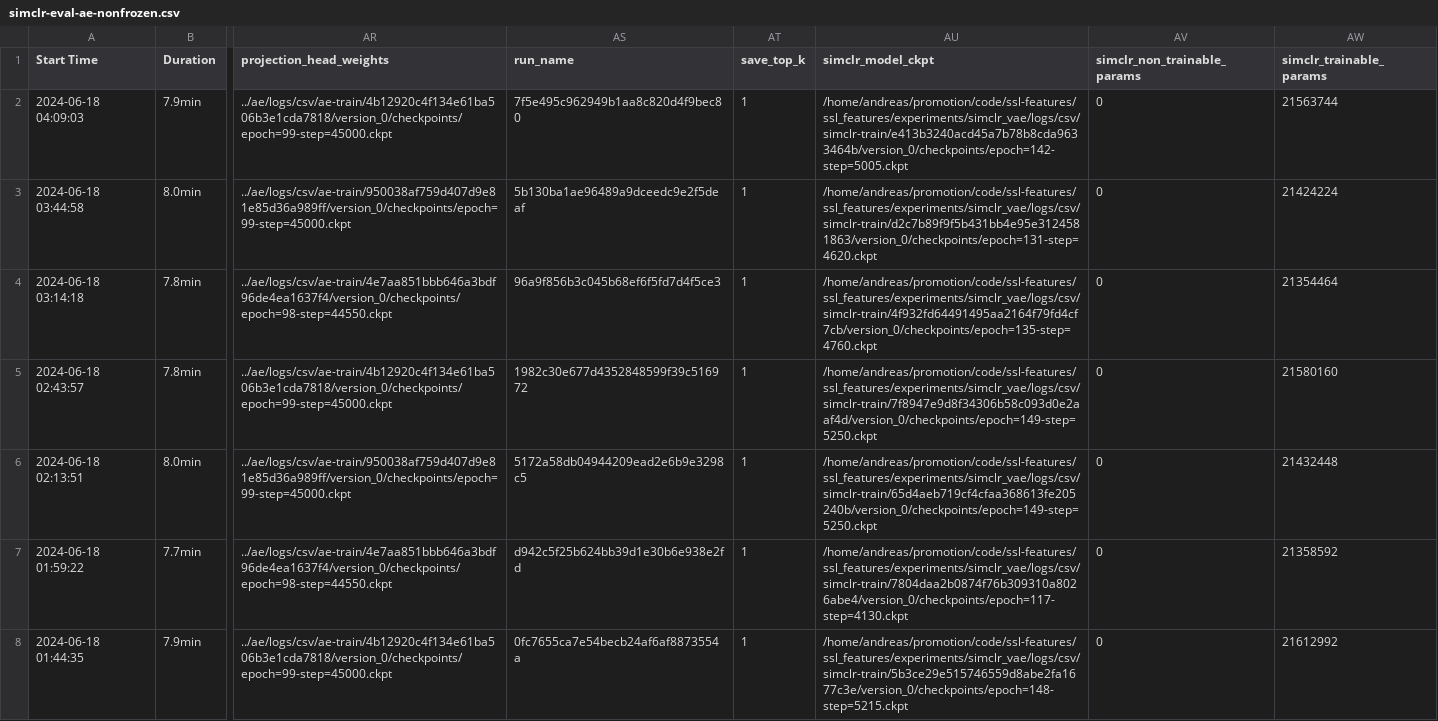
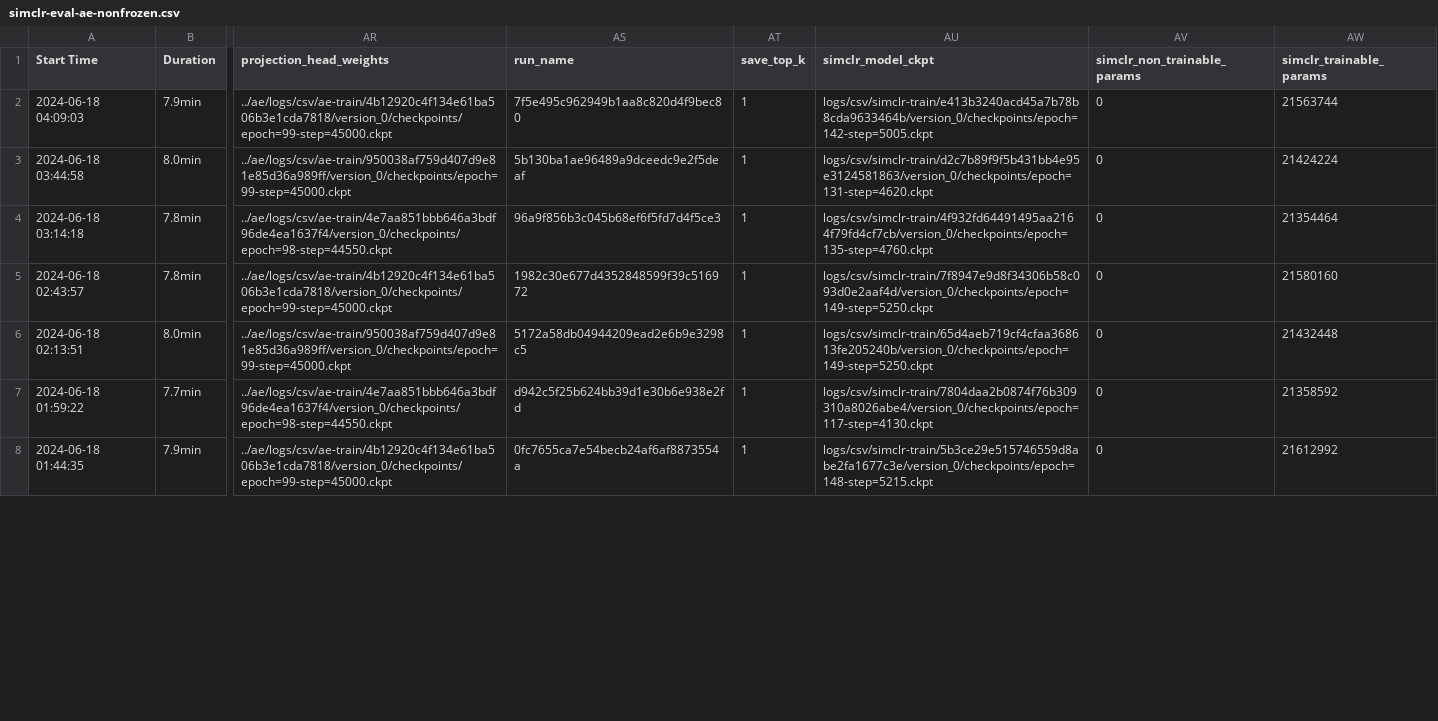
Before and after one commit to andreas-schliebitz/simclr-ae, a CSV file: simclr_ae/experiments/simclr_ae/results/simclr-eval-ae-nonfrozen.csv, drawn as a sheet; only a part is shown, gaps mark what is left out; the diff covers the shown part only; the diff names each change by its address in the sheet, - before the commit and + after, or states it on an @@ line.

Commit message:
Removing personal home directory path from result exports.

```diff
--- a/simclr_ae/experiments/simclr_ae/results/simclr-eval-ae-nonfrozen.csv
+++ b/simclr_ae/experiments/simclr_ae/results/simclr-eval-ae-nonfrozen.csv
-AU2 (simclr_model_ckpt): /home/andreas/promotion/code/ssl-features/ssl_features/experiments/simclr_vae/logs/csv/simclr-train/e413b3240acd45a7b78b8cda9633464b/version_0/checkpoints/epoch=142-step=5005.ckpt
+AU2 (simclr_model_ckpt): logs/csv/simclr-train/e413b3240acd45a7b78b8cda9633464b/version_0/checkpoints/epoch=142-step=5005.ckpt
-AU3 (simclr_model_ckpt): /home/andreas/promotion/code/ssl-features/ssl_features/experiments/simclr_vae/logs/csv/simclr-train/d2c7b89f9f5b431bb4e95e3124581863/version_0/checkpoints/epoch=131-step=4620.ckpt
+AU3 (simclr_model_ckpt): logs/csv/simclr-train/d2c7b89f9f5b431bb4e95e3124581863/version_0/checkpoints/epoch=131-step=4620.ckpt
-AU4 (simclr_model_ckpt): /home/andreas/promotion/code/ssl-features/ssl_features/experiments/simclr_vae/logs/csv/simclr-train/4f932fd64491495aa2164f79fd4cf7cb/version_0/checkpoints/epoch=135-step=4760.ckpt
+AU4 (simclr_model_ckpt): logs/csv/simclr-train/4f932fd64491495aa2164f79fd4cf7cb/version_0/checkpoints/epoch=135-step=4760.ckpt
-AU5 (simclr_model_ckpt): /home/andreas/promotion/code/ssl-features/ssl_features/experiments/simclr_vae/logs/csv/simclr-train/7f8947e9d8f34306b58c093d0e2aaf4d/version_0/checkpoints/epoch=149-step=5250.ckpt
+AU5 (simclr_model_ckpt): logs/csv/simclr-train/7f8947e9d8f34306b58c093d0e2aaf4d/version_0/checkpoints/epoch=149-step=5250.ckpt
-AU6 (simclr_model_ckpt): /home/andreas/promotion/code/ssl-features/ssl_features/experiments/simclr_vae/logs/csv/simclr-train/65d4aeb719cf4cfaa368613fe205240b/version_0/checkpoints/epoch=149-step=5250.ckpt
+AU6 (simclr_model_ckpt): logs/csv/simclr-train/65d4aeb719cf4cfaa368613fe205240b/version_0/checkpoints/epoch=149-step=5250.ckpt
-AU7 (simclr_model_ckpt): /home/andreas/promotion/code/ssl-features/ssl_features/experiments/simclr_vae/logs/csv/simclr-train/7804daa2b0874f76b309310a8026abe4/version_0/checkpoints/epoch=117-step=4130.ckpt
+AU7 (simclr_model_ckpt): logs/csv/simclr-train/7804daa2b0874f76b309310a8026abe4/version_0/checkpoints/epoch=117-step=4130.ckpt
-AU8 (simclr_model_ckpt): /home/andreas/promotion/code/ssl-features/ssl_features/experiments/simclr_vae/logs/csv/simclr-train/5b3ce29e515746559d8abe2fa1677c3e/version_0/checkpoints/epoch=148-step=5215.ckpt
+AU8 (simclr_model_ckpt): logs/csv/simclr-train/5b3ce29e515746559d8abe2fa1677c3e/version_0/checkpoints/epoch=148-step=5215.ckpt
```
Also changed, not shown: 38 edited cells elsewhere in this file, 1 other file.
